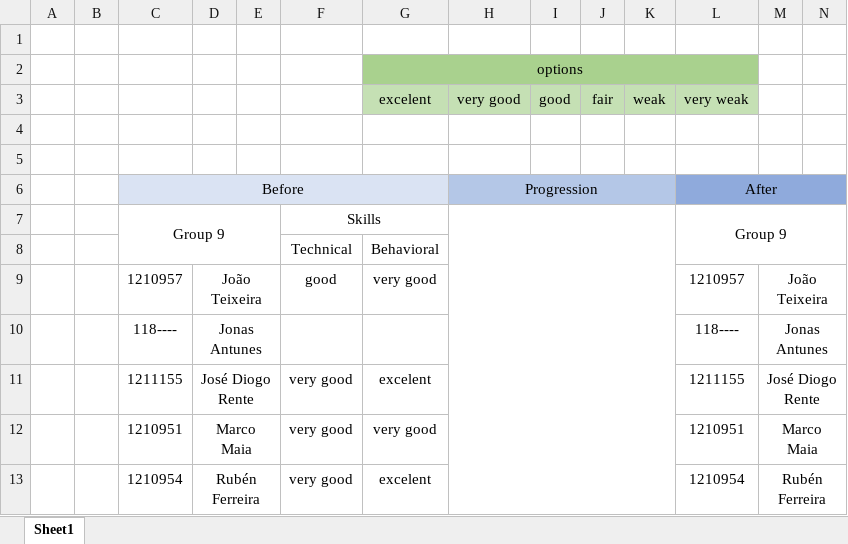
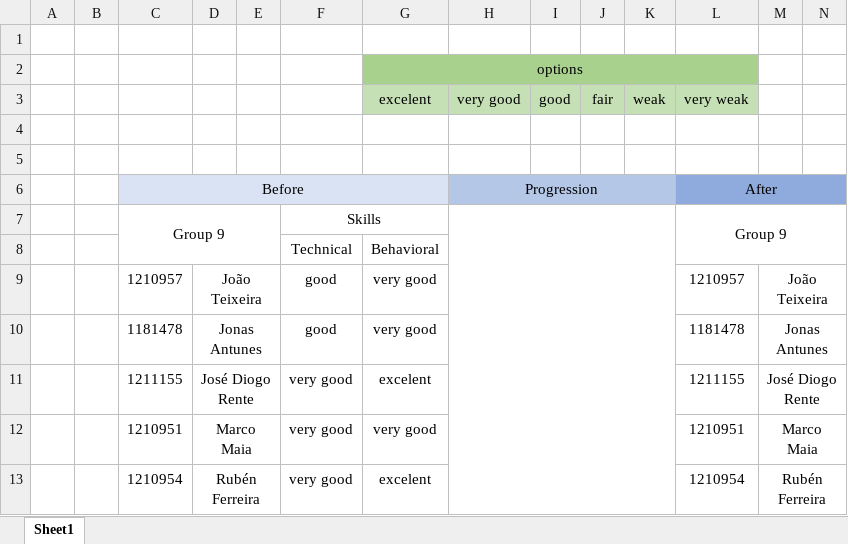
Before and after one commit to jovami/isep-lapr4, an Excel workbook: docs/us_5002/Group-Evaluation.xlsx, sheet Sheet1, drawn as a sheet; only a part is shown; values as stored, in another font and other column widths than the file's, no borders; charts and pictures not drawn; removed rows and columns are numbered as before the commit, all else as after; rows hold the shown columns only; the diff names each change by its address in the sheet, - before the commit and + after, or states it on an @@ line.

Commit message:
docs(us_5002): add self assessment

```diff
--- a/docs/us_5002/Group-Evaluation.xlsx (sheet Sheet1)
+++ b/docs/us_5002/Group-Evaluation.xlsx (sheet Sheet1)
-row 10:  |  | 118---- | Jonas Antunes |  |  |  |  |  |  |  | 118---- | Jonas Antunes
+row 10:  |  | 1181478 | Jonas Antunes |  | good | very good |  |  |  |  | 1181478 | Jonas Antunes
```
